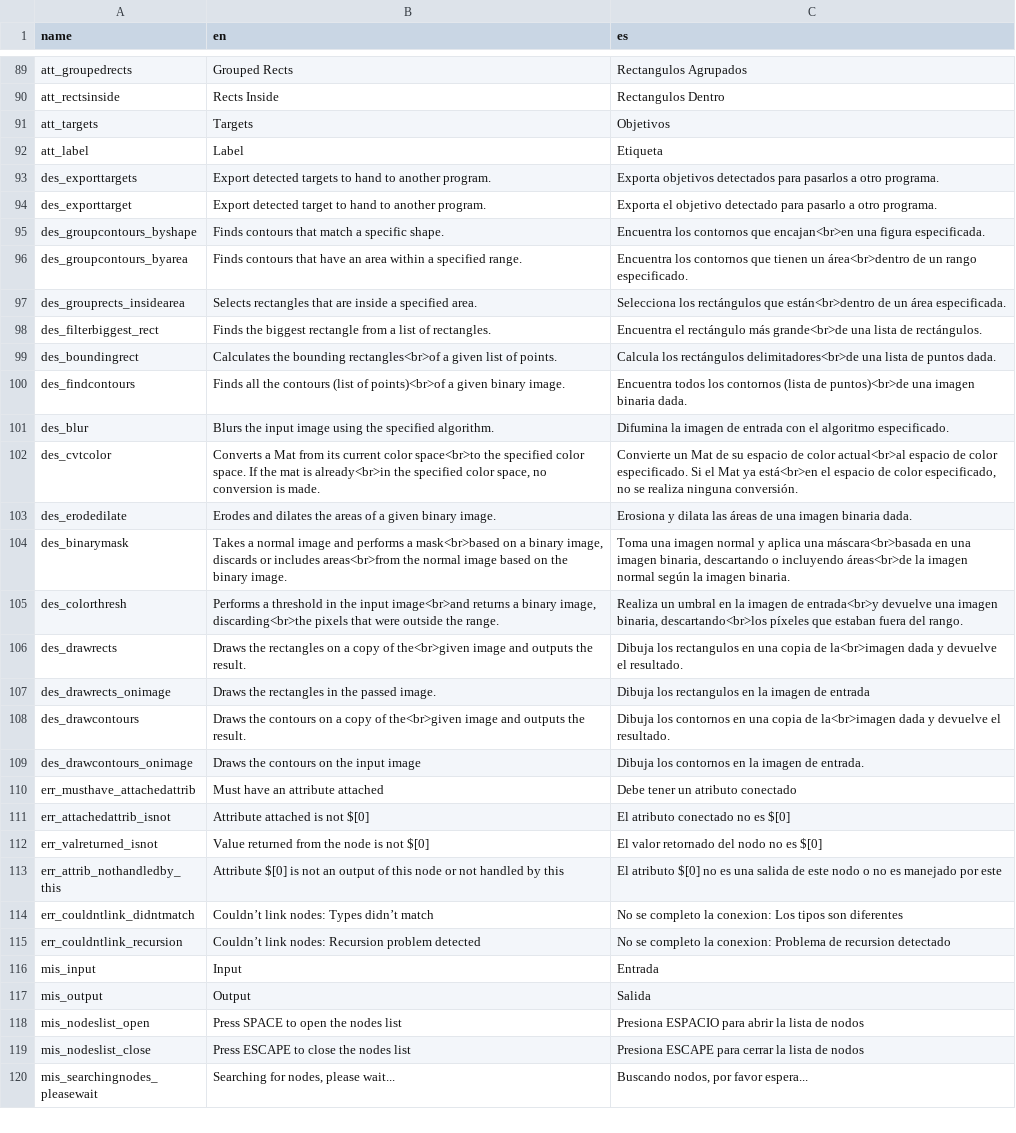
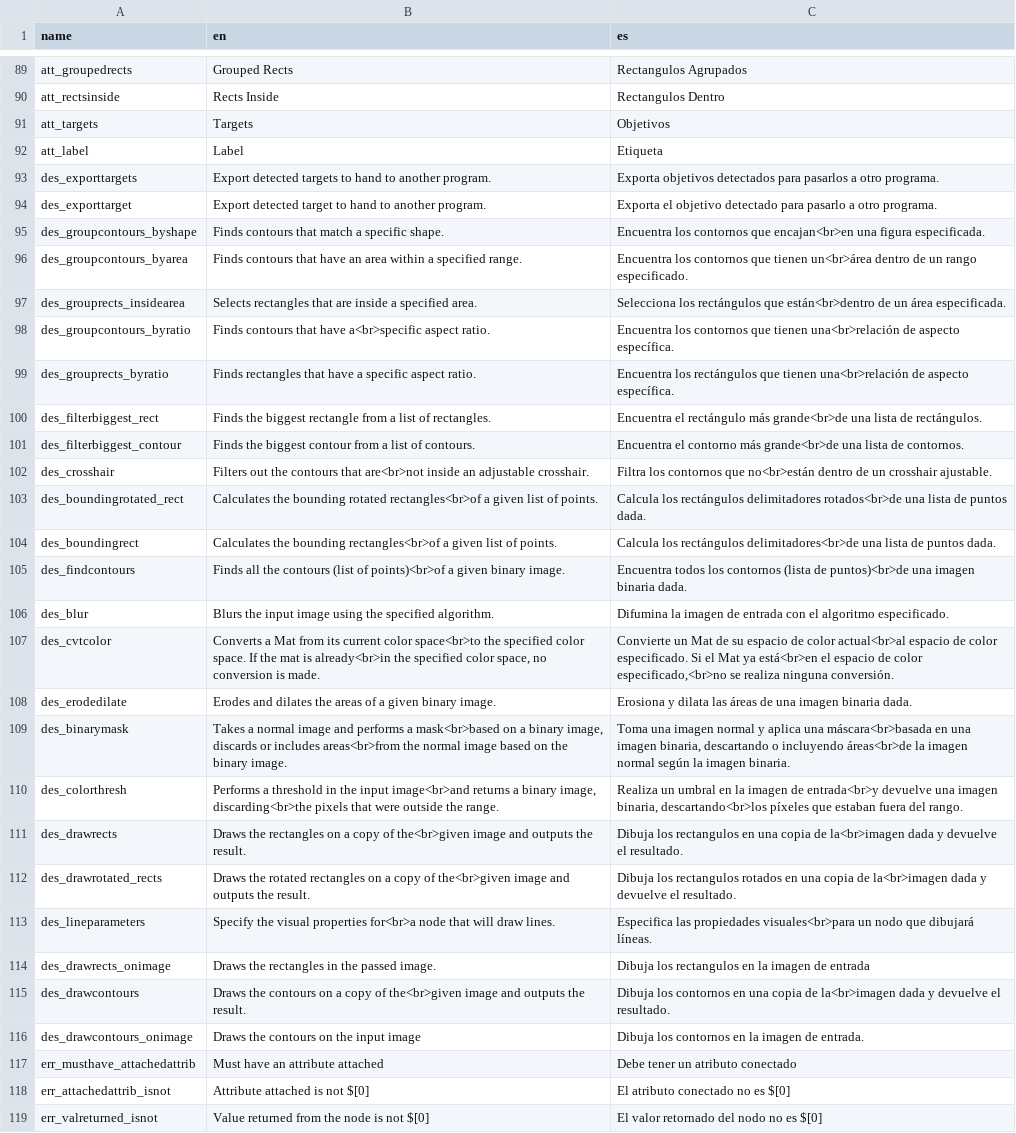
Before and after one commit to deltacv/PaperVision, a CSV file: PaperVision/src/main/resources/lang.csv, drawn as a sheet; only a part is shown, gaps mark what is left out; the shorter side is filled out with more unchanged rows.

Commit message:
Add missing des language keys

```diff
--- a/PaperVision/src/main/resources/lang.csv
+++ b/PaperVision/src/main/resources/lang.csv
@@ -95,5 +95,10 @@ des_exporttarget,Export detected target to hand to another program.,Exporta el o
 des_groupcontours_byshape,Finds contours that match a specific shape.,Encuentra los contornos que encajan<br>en una figura especificada.
-des_groupcontours_byarea,Finds contours that have an area within a specified range.,Encuentra los contornos que tienen un área<br>dentro de un rango especificado.
+des_groupcontours_byarea,Finds contours that have an area within a specified range.,Encuentra los contornos que tienen un<br>área dentro de un rango especificado.
 des_grouprects_insidearea,Selects rectangles that are inside a specified area.,Selecciona los rectángulos que están<br>dentro de un área especificada.
+des_groupcontours_byratio,Finds contours that have a<br>specific aspect ratio.,Encuentra los contornos que tienen una<br>relación de aspecto específica.
+des_grouprects_byratio,Finds rectangles that have a specific aspect ratio.,Encuentra los rectángulos que tienen una<br>relación de aspecto específica.
 des_filterbiggest_rect,Finds the biggest rectangle from a list of rectangles.,Encuentra el rectángulo más grande<br>de una lista de rectángulos.
+des_filterbiggest_contour,Finds the biggest contour from a list of contours.,Encuentra el contorno más grande<br>de una lista de contornos.
+des_crosshair,Filters out the contours that are<br>not inside an adjustable crosshair.,Filtra los contornos que no<br>están dentro de un crosshair ajustable.
+des_boundingrotated_rect,Calculates the bounding rotated rectangles<br>of a given list of points.,Calcula los rectángulos delimitadores rotados<br>de una lista de puntos dada.
 des_boundingrect,Calculates the bounding rectangles<br>of a given list of points.,Calcula los rectángulos delimitadores<br>de una lista de puntos dada.
@@ -101,3 +106,3 @@ des_findcontours,Finds all the contours (list of points)<br>of a given binary im
 des_blur,Blurs the input image using the specified algorithm.,Difumina la imagen de entrada con el algoritmo especificado.
-des_cvtcolor,"Converts a Mat from its current color space<br>to the specified color space. If the mat is already<br>in the specified color space, no conversion is made.","Convierte un Mat de su espacio de color actual<br>al espacio de color especificado. Si el Mat ya está<br>en el espacio de color especificado, no se realiza ninguna conversión."
+des_cvtcolor,"Converts a Mat from its current color space<br>to the specified color space. If the mat is already<br>in the specified color space, no conversion is made.","Convierte un Mat de su espacio de color actual<br>al espacio de color especificado. Si el Mat ya está<br>en el espacio de color especificado,<br>no se realiza ninguna conversión."
 des_erodedilate,Erodes and dilates the areas of a given binary image.,Erosiona y dilata las áreas de una imagen binaria dada.
@@ -106,2 +111,4 @@ des_colorthresh,"Performs a threshold in the input image<br>and returns a binary
 des_drawrects,Draws the rectangles on a copy of the<br>given image and outputs the result.,Dibuja los rectangulos en una copia de la<br>imagen dada y devuelve el resultado.
+des_drawrotated_rects,Draws the rotated rectangles on a copy of the<br>given image and outputs the result.,Dibuja los rectangulos rotados en una copia de la<br>imagen dada y devuelve el resultado.
+des_lineparameters,Specify the visual properties for<br>a node that will draw lines.,Especifica las propiedades visuales<br>para un nodo que dibujará líneas.
 des_drawrects_onimage,Draws the rectangles in the passed image.,Dibuja los rectangulos en la imagen de entrada
```
